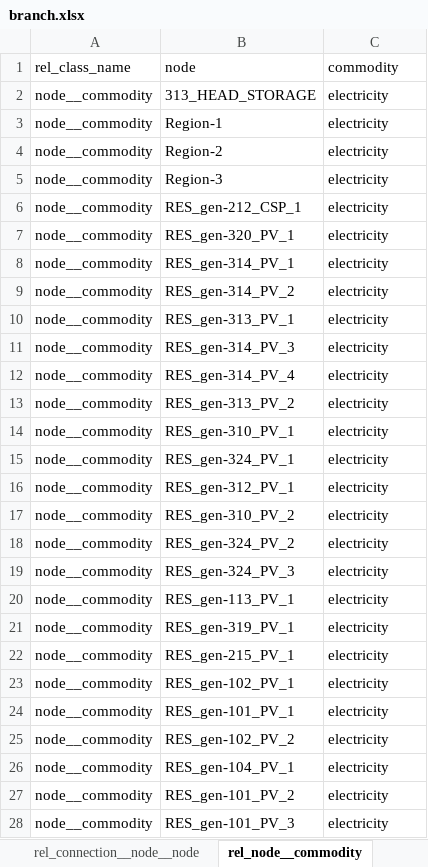
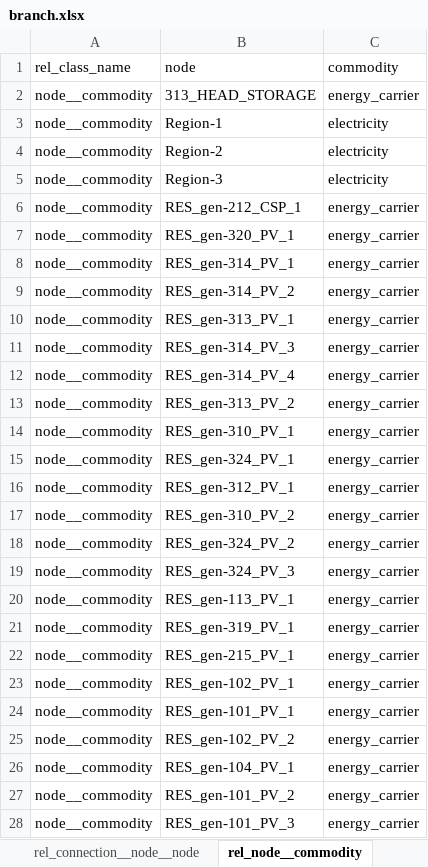
Before and after one commit to Spine-project/spinetoolbox_rts-glmc, an Excel workbook: spine_rts-gmlc/datasets/branch.xlsx, sheet rel_node__commodity, drawn as a sheet; only a part is shown; values as stored, in another font and other column widths than the file's, no borders; the diff covers the shown part only; the diff names each change by its address in the sheet, - before the commit and + after, or states it on an @@ line.

```diff
--- a/spine_rts-gmlc/datasets/branch.xlsx (sheet rel_node__commodity)
+++ b/spine_rts-gmlc/datasets/branch.xlsx (sheet rel_node__commodity)
-C2 (commodity): electricity
+C2 (commodity): energy_carrier
-C6:C28 (commodity): electricity
+C6:C28 (commodity): energy_carrier
```
Also changed, not shown: 58 edited cells elsewhere in this sheet, spine_rts-gmlc/datasets/branch_bus_detailed.xlsx, spine_rts-gmlc/datasets/storage.xlsx, 1 other file.
